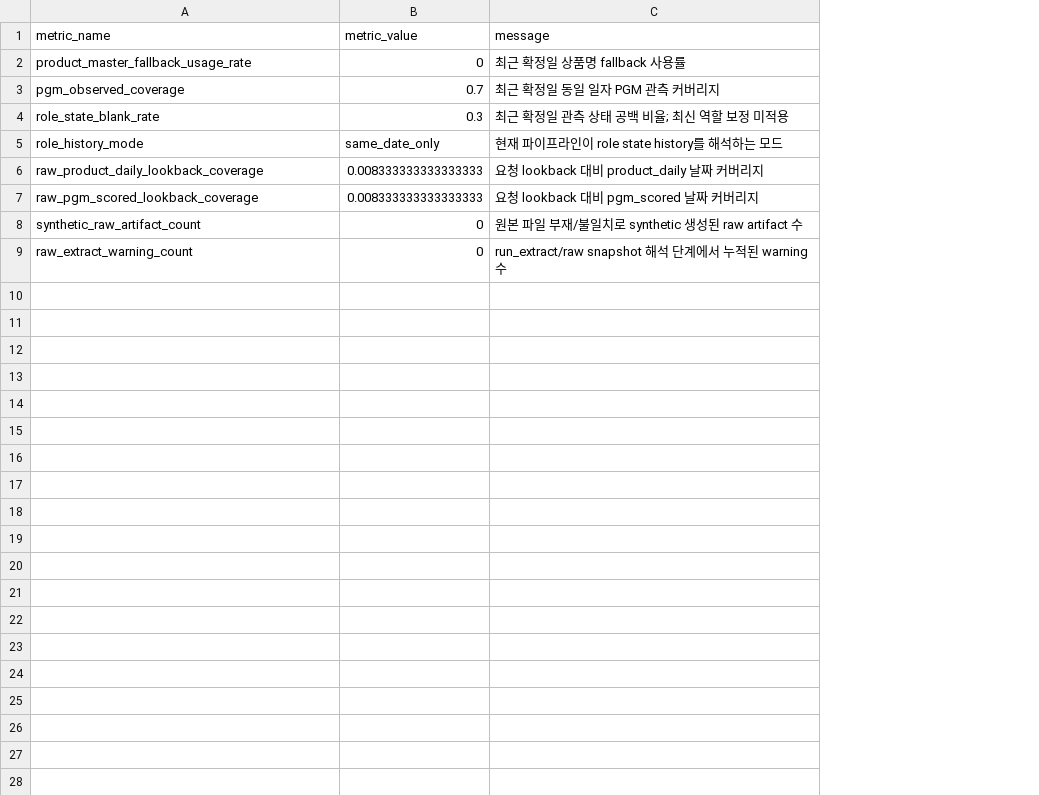
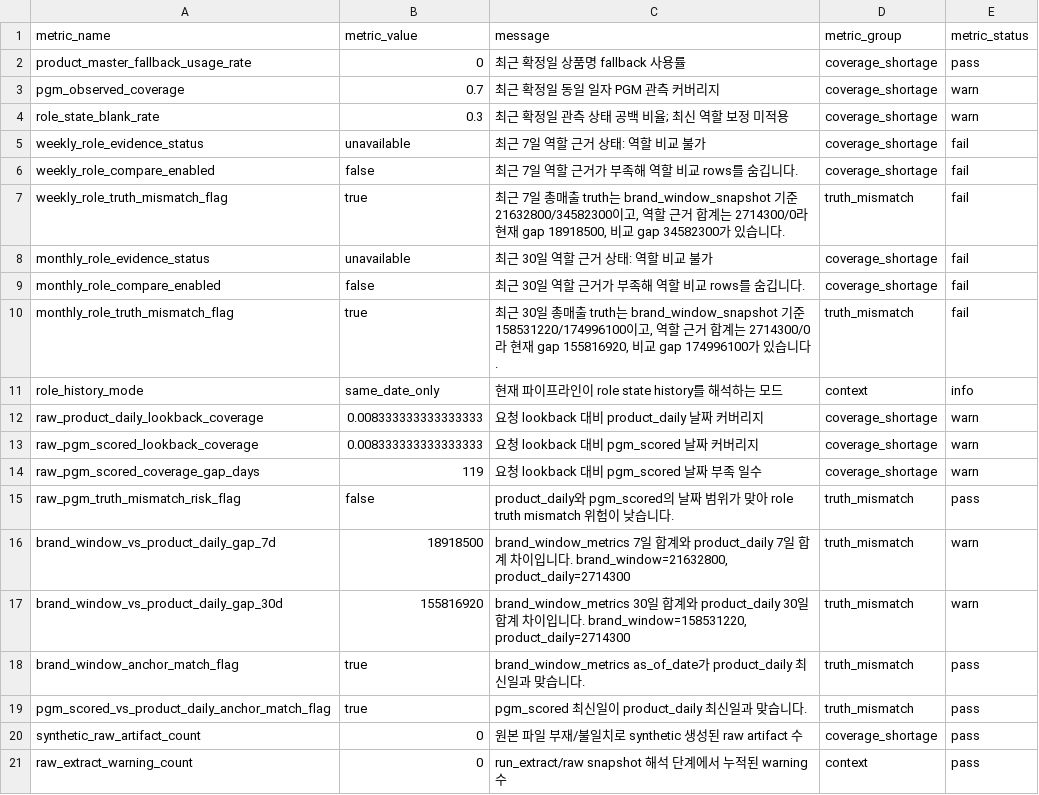
Before and after one commit to MP-DeXP/DeXP-DE-PGM_Dashboard, a CSV file: apps/pgm_ops/artifacts/qa/coverage_report.csv, drawn as a sheet; the diff names each change by its address in the sheet, - before the commit and + after, or states it on an @@ line.

Commit message:
PGM ops overview evidence 가드 강화

```diff
--- a/apps/pgm_ops/artifacts/qa/coverage_report.csv
+++ b/apps/pgm_ops/artifacts/qa/coverage_report.csv
+column D (metric_group), rows 2-4: all coverage_shortage; rows 11-13: context | coverage_shortage | coverage_shortage; rows 20-21: coverage_shortage | context
+column E (metric_status), rows 2-4: pass | warn | warn; rows 11-13: info | warn | warn; rows 20-21: pass | pass
+row 5: weekly_role_evidence_status | unavailable | 최근 7일 역할 근거 상태: 역할 비교 불가 | coverage_shortage | fail
+row 6: weekly_role_compare_enabled | false | 최근 7일 역할 근거가 부족해 역할 비교 rows를 숨깁니다. | coverage_shortage | fail
+row 7: weekly_role_truth_mismatch_flag | true | 최근 7일 총매출 truth는 brand_window_snapshot 기준 21632800/34582300이고, 역할 근거 합계는 2714300/0라 현재 gap 18918500, 비교 gap 34582300가 있습니다. | truth_mismatch | fail
+row 8: monthly_role_evidence_status | unavailable | 최근 30일 역할 근거 상태: 역할 비교 불가 | coverage_shortage | fail
+row 9: monthly_role_compare_enabled | false | 최근 30일 역할 근거가 부족해 역할 비교 rows를 숨깁니다. | coverage_shortage | fail
+row 10: monthly_role_truth_mismatch_flag | true | 최근 30일 총매출 truth는 brand_window_snapshot 기준 158531220/174996100이고, 역할 근거 합계는 2714300/0라 현재 gap 155816920, 비교 gap 174996100가 있습니다. | truth_mismatch | fail
+row 14: raw_pgm_scored_coverage_gap_days | 119 | 요청 lookback 대비 pgm_scored 날짜 부족 일수 | coverage_shortage | warn
+row 15: raw_pgm_truth_mismatch_risk_flag | false | product_daily와 pgm_scored의 날짜 범위가 맞아 role truth mismatch 위험이 낮습니다. | truth_mismatch | pass
+row 16: brand_window_vs_product_daily_gap_7d | 18918500 | brand_window_metrics 7일 합계와 product_daily 7일 합계 차이입니다. brand_window=21632800, product_daily=2714300 | truth_mismatch | warn
+row 17: brand_window_vs_product_daily_gap_30d | 155816920 | brand_window_metrics 30일 합계와 product_daily 30일 합계 차이입니다. brand_window=158531220, product_daily=2714300 | truth_mismatch | warn
+row 18: brand_window_anchor_match_flag | true | brand_window_metrics as_of_date가 product_daily 최신일과 맞습니다. | truth_mismatch | pass
+row 19: pgm_scored_vs_product_daily_anchor_match_flag | true | pgm_scored 최신일이 product_daily 최신일과 맞습니다. | truth_mismatch | pass
```
Also changed, not shown: apps/pgm_ops/artifacts/qa/raw_extract_manifest.csv, apps/pgm_ops/artifacts/view_model/overview_revenue_story.csv, 16 other files.
